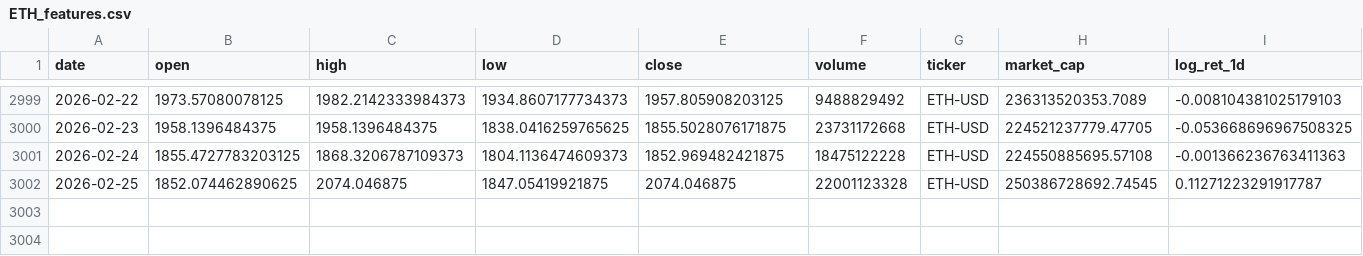
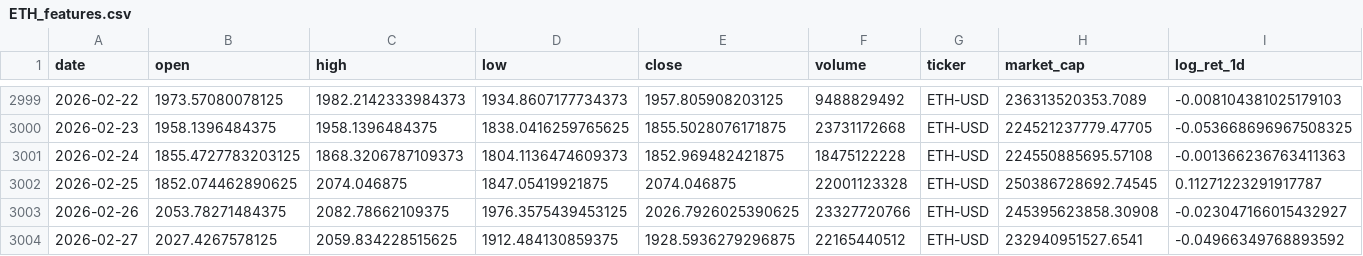
Before and after one commit to siagripsy/Agentic-Crypto-Return-Service, a CSV file: data/processed/features/ETH_features.csv, drawn as a sheet; only a part is shown, gaps mark what is left out; rows hold the shown columns only; the diff names each change by its address in the sheet, - before the commit and + after, or states it on an @@ line.

```diff
--- a/data/processed/features/ETH_features.csv
+++ b/data/processed/features/ETH_features.csv
+row 3003: 2026-02-26 | 2053.78271484375 | 2082.78662109375 | 1976.3575439453125 | 2026.7926025390625 | 23327720766 | ETH-USD | 245395623858.30908 | -0.023047166015432927
+row 3004: 2026-02-27 | 2027.4267578125 | 2059.834228515625 | 1912.484130859375 | 1928.5936279296875 | 22165440512 | ETH-USD | 232940951527.6541 | -0.04966349768893592
```
Also changed, not shown: data/processed/features/ADA_features.csv, data/processed/features/BNB_features.csv, 47 other files.
